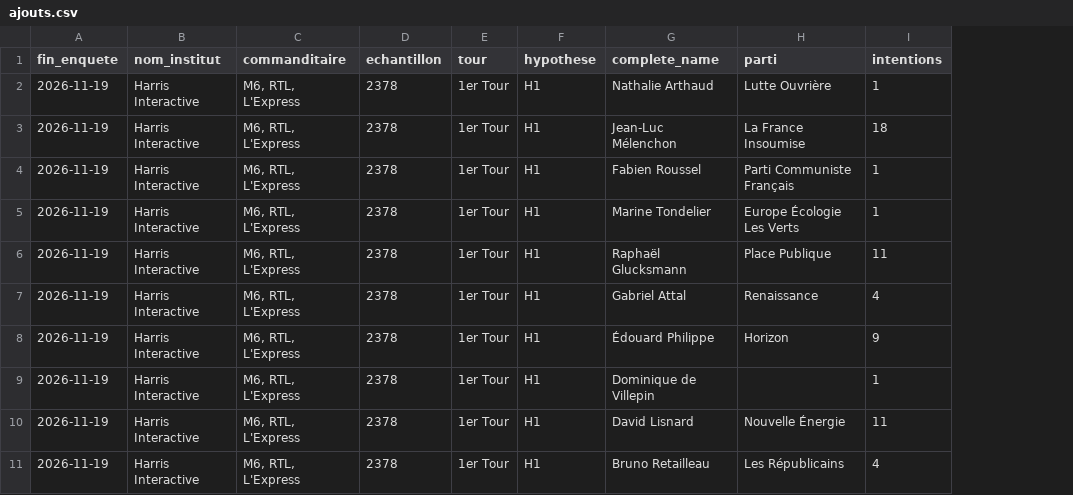
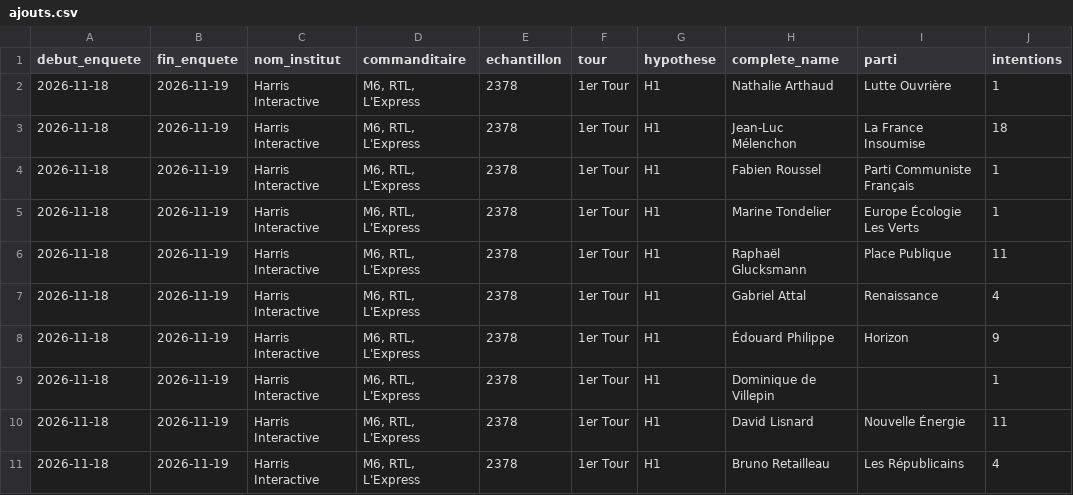
Before and after one commit to denyslx33/presidentielle-2027, a CSV file: data/ajouts.csv, drawn as a sheet; only a part is shown; the diff names each change by its address in the sheet, - before the commit and + after, or states it on an @@ line.

```diff
--- a/data/ajouts.csv
+++ b/data/ajouts.csv
+column A (debut_enquete), rows 2-11: all 2026-11-18
```
Also changed, not shown: 3 other files.
